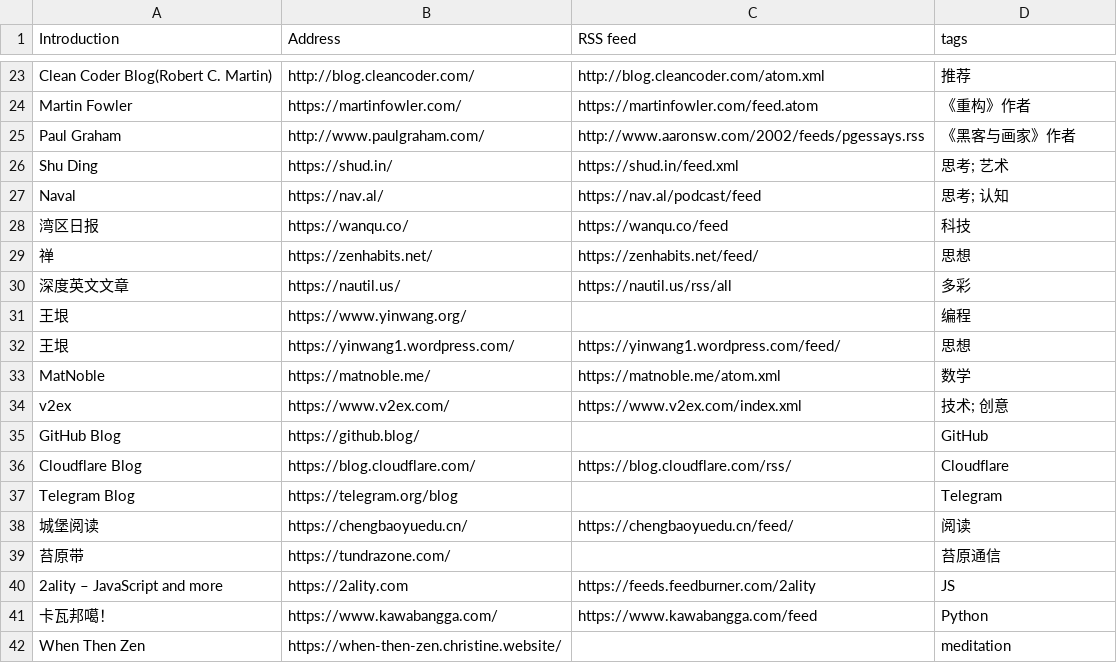
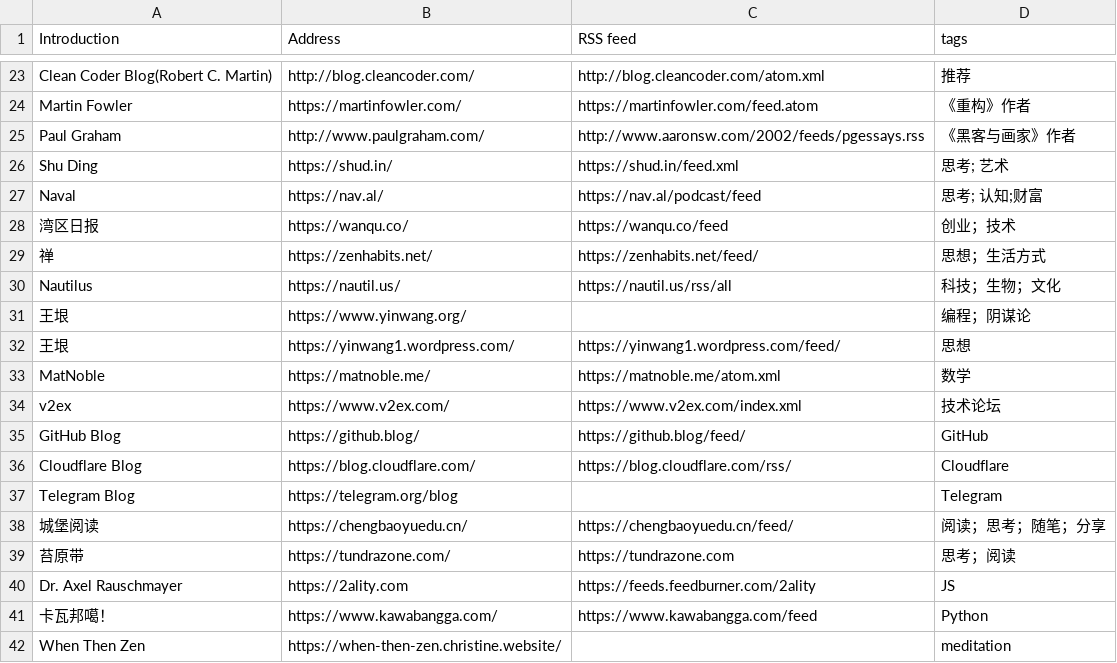
Before and after one commit to tianheg/feed, a CSV file: feeds.csv, drawn as a sheet; only a part is shown, gaps mark what is left out; the diff covers the shown part only.

Commit message:
Update feeds.csv

```diff
--- a/feeds.csv
+++ b/feeds.csv
@@ -26,16 +26,16 @@ Paul Graham, http://www.paulgraham.com/, http://www.aaronsw.com/2002/feeds/pgess
 Shu Ding, https://shud.in/, https://shud.in/feed.xml, 思考; 艺术
-Naval, https://nav.al/, https://nav.al/podcast/feed, 思考; 认知
-湾区日报, https://wanqu.co/, https://wanqu.co/feed, 科技
-禅, https://zenhabits.net/, https://zenhabits.net/feed/, 思想
-深度英文文章, https://nautil.us/, https://nautil.us/rss/all, 多彩
-王垠, https://www.yinwang.org/, , 编程
+Naval, https://nav.al/, https://nav.al/podcast/feed, 思考; 认知;财富
+湾区日报, https://wanqu.co/, https://wanqu.co/feed, 创业；技术
+禅, https://zenhabits.net/, https://zenhabits.net/feed/, 思想；生活方式
+Nautilus, https://nautil.us/, https://nautil.us/rss/all, 科技；生物；文化
+王垠, https://www.yinwang.org/, , 编程；阴谋论
 王垠, https://yinwang1.wordpress.com/, https://yinwang1.wordpress.com/feed/, 思想
 MatNoble, https://matnoble.me/, https://matnoble.me/atom.xml, 数学
-v2ex, https://www.v2ex.com/, https://www.v2ex.com/index.xml, 技术; 创意
-GitHub Blog, https://github.blog/, , GitHub
+v2ex, https://www.v2ex.com/, https://www.v2ex.com/index.xml, 技术论坛
+GitHub Blog, https://github.blog/, https://github.blog/feed/, GitHub
 Cloudflare Blog, https://blog.cloudflare.com/, https://blog.cloudflare.com/rss/, Cloudflare
 Telegram Blog, https://telegram.org/blog, , Telegram
-城堡阅读, https://chengbaoyuedu.cn/, https://chengbaoyuedu.cn/feed/, 阅读
-苔原带, https://tundrazone.com/, , 苔原通信
-2ality – JavaScript and more, https://2ality.com, https://feeds.feedburner.com/2ality, JS
+城堡阅读, https://chengbaoyuedu.cn/, https://chengbaoyuedu.cn/feed/, 阅读；思考；随笔；分享
+苔原带, https://tundrazone.com/, https://tundrazone.com, 思考；阅读
+Dr. Axel Rauschmayer, https://2ality.com, https://feeds.feedburner.com/2ality, JS
 卡瓦邦噶！, https://www.kawabangga.com/, https://www.kawabangga.com/feed, Python
```
Also changed, not shown: 3 removed rows and 9 edited cells elsewhere in this file.
